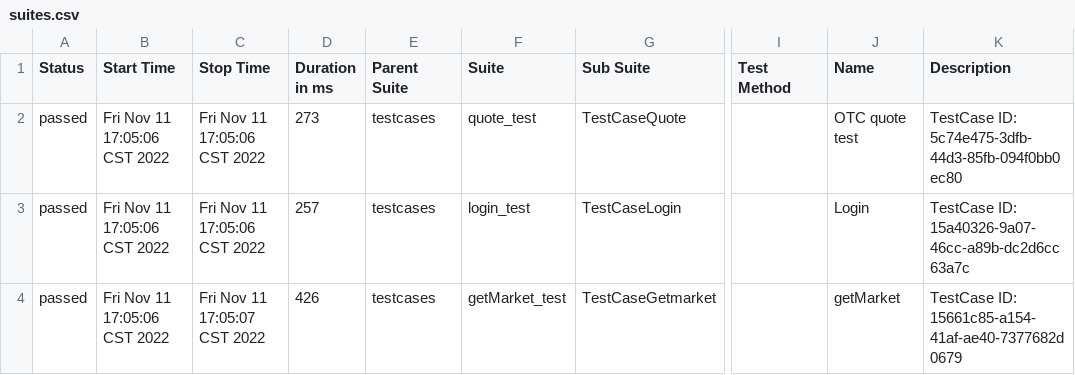
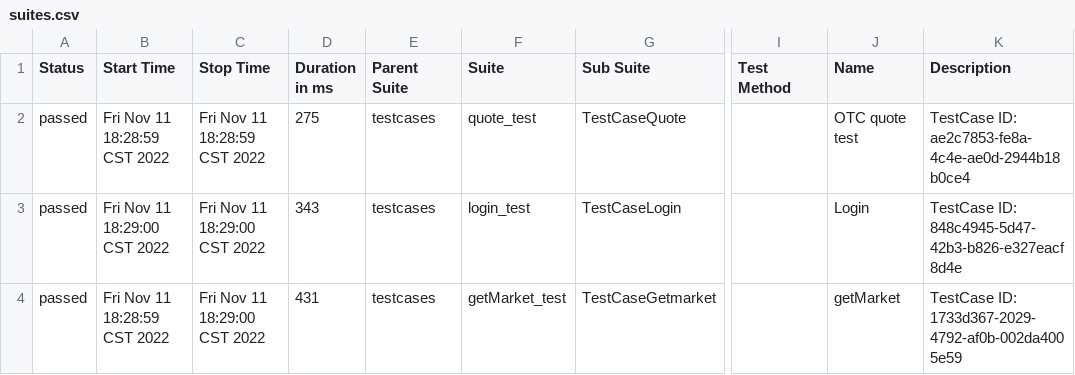
Before and after one commit to timmmmmmm/HttpRunnerTest, a CSV file: allure-report/data/suites.csv, drawn as a sheet; only a part is shown, gaps mark what is left out; the diff names each change by its address in the sheet, - before the commit and + after, or states it on an @@ line.

Commit message:
convert quote_test.py

```diff
--- a/allure-report/data/suites.csv
+++ b/allure-report/data/suites.csv
-B2 (Start Time): Fri Nov 11 17:05:06 CST 2022
+B2 (Start Time): Fri Nov 11 18:28:59 CST 2022
-C2 (Stop Time): Fri Nov 11 17:05:06 CST 2022
+C2 (Stop Time): Fri Nov 11 18:28:59 CST 2022
-D2 (Duration in ms): 273
+D2 (Duration in ms): 275
-K2 (Description): TestCase ID: 5c74e475-3dfb-44d3-85fb-094f0bb0ec80
+K2 (Description): TestCase ID: ae2c7853-fe8a-4c4e-ae0d-2944b18b0ce4
-B3 (Start Time): Fri Nov 11 17:05:06 CST 2022
+B3 (Start Time): Fri Nov 11 18:29:00 CST 2022
-C3 (Stop Time): Fri Nov 11 17:05:06 CST 2022
+C3 (Stop Time): Fri Nov 11 18:29:00 CST 2022
-D3 (Duration in ms): 257
+D3 (Duration in ms): 343
-K3 (Description): TestCase ID: 15a40326-9a07-46cc-a89b-dc2d6cc63a7c
+K3 (Description): TestCase ID: 848c4945-5d47-42b3-b826-e327eacf8d4e
-B4 (Start Time): Fri Nov 11 17:05:06 CST 2022
+B4 (Start Time): Fri Nov 11 18:28:59 CST 2022
-C4 (Stop Time): Fri Nov 11 17:05:07 CST 2022
+C4 (Stop Time): Fri Nov 11 18:29:00 CST 2022
-D4 (Duration in ms): 426
+D4 (Duration in ms): 431
-K4 (Description): TestCase ID: 15661c85-a154-41af-ae40-7377682d0679
+K4 (Description): TestCase ID: 1733d367-2029-4792-af0b-002da4005e59
```
Also changed, not shown: 46 other files.
